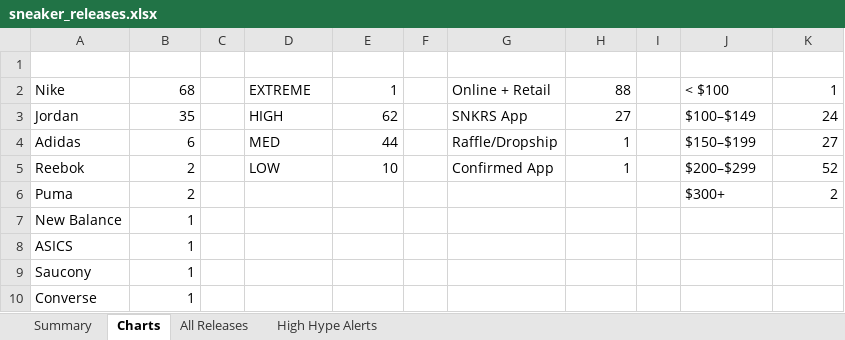
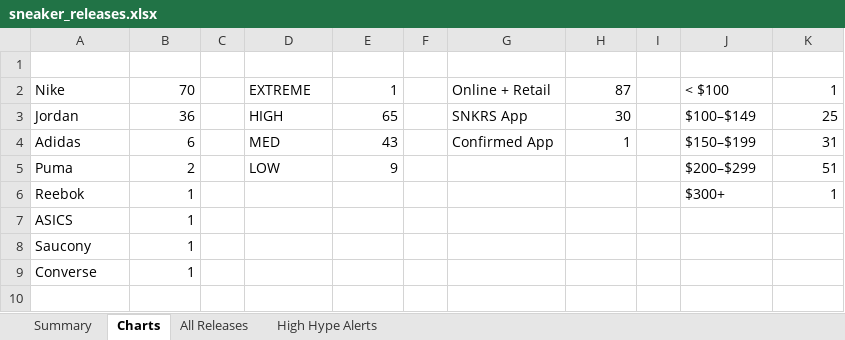
Before and after one commit to lordnader2002-sudo/Shoe-Tracker-v2, an Excel workbook: docs/data/sneaker_releases.xlsx, sheet Charts, drawn as a sheet; values as stored, in another font and other column widths than the file's, no borders; charts and pictures not drawn; removed rows and columns are numbered as before the commit, all else as after; the diff names each change by its address in the sheet, - before the commit and + after, or states it on an @@ line.

```diff
--- a/docs/data/sneaker_releases.xlsx (sheet Charts)
+++ b/docs/data/sneaker_releases.xlsx (sheet Charts)
-B2: 68
+B2: 70
-H2: 88
+H2: 87
-B3: 35
+B3: 36
-E3: 62
+E3: 65
-H3: 27
+H3: 30
-K3: 24
+K3: 25
-E4: 44
+E4: 43
-G4: Raffle/Dropship
+G4: Confirmed App
-K4: 27
+K4: 31
-row 5: Reebok | 2 |  | LOW | 10 |  | Confirmed App | 1 |  | $200–$299 | 52
-D5: (empty)
+D5: LOW
-E5: (empty)
+E5: 9
-J5: $300+
+J5: $200–$299
-K5: 2
+K5: 51
-row 7: New Balance | 1
+row 6: Reebok | 1 |  |  |  |  |  |  |  | $300+ | 1
```
Also changed, not shown: sheet All Releases, sheet Summary, sheet High Hype Alerts, charts or pictures, reports/sneaker_releases.xlsx, 1 other file.
